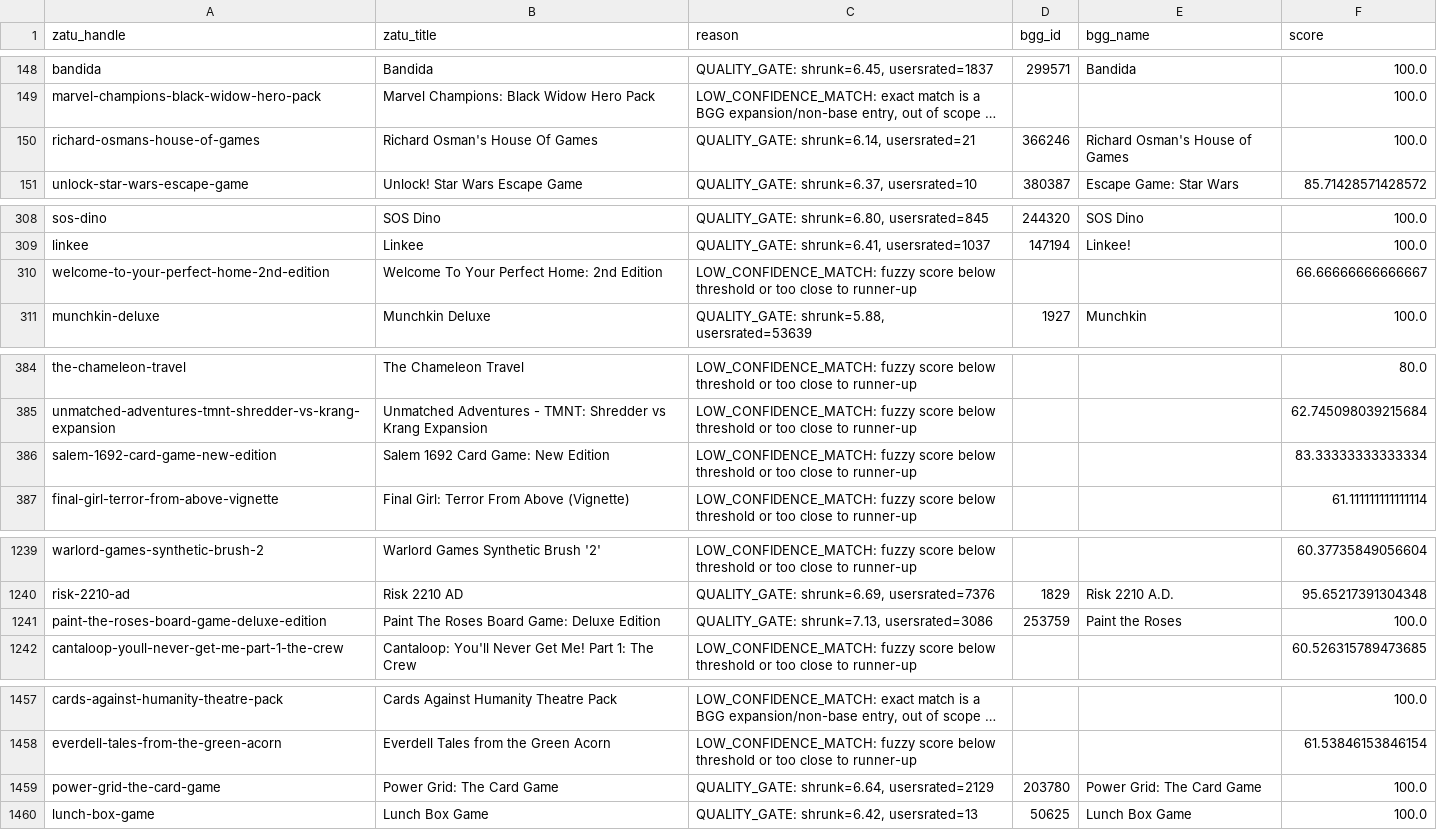
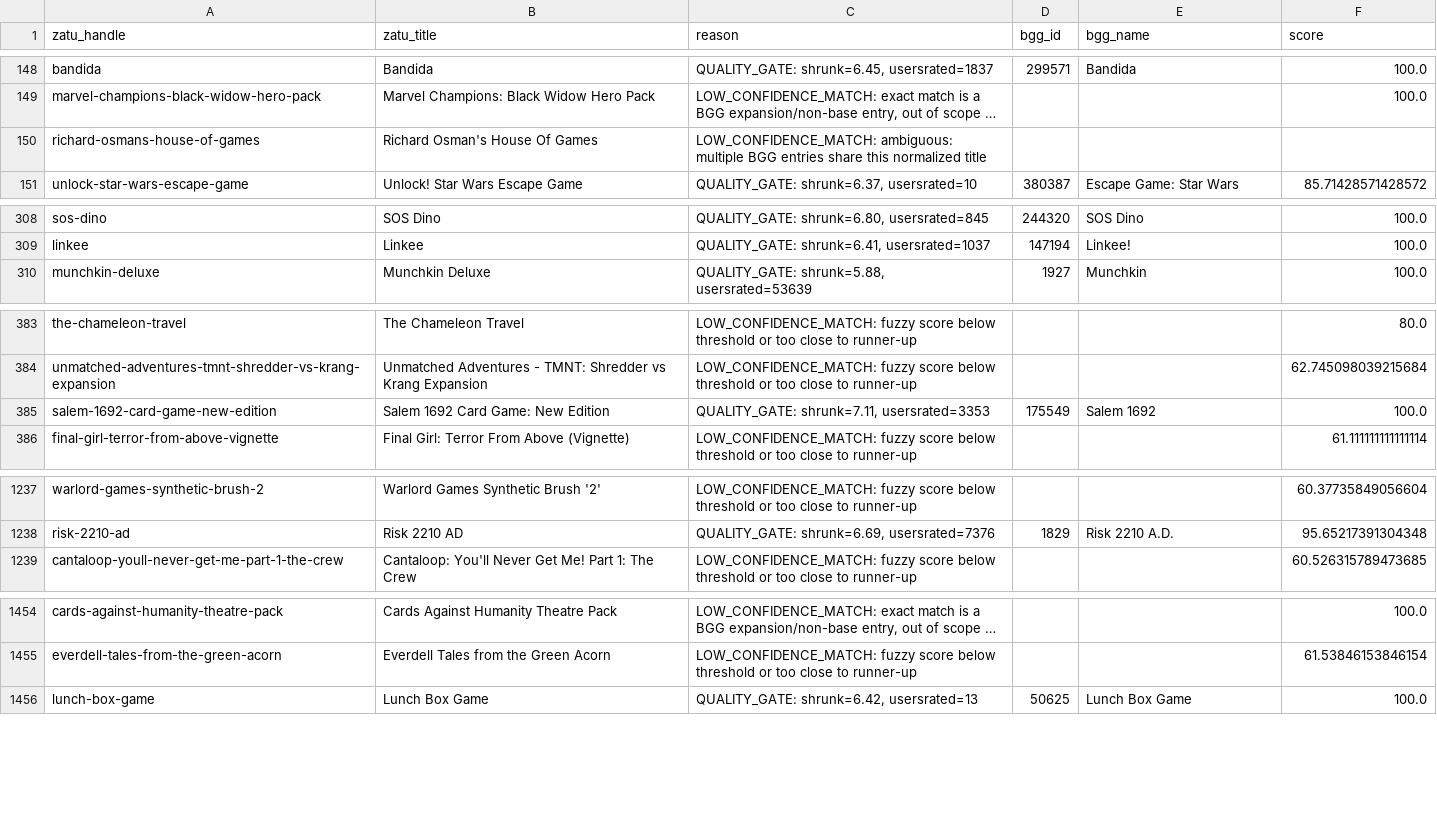
Before and after one commit to CHO7ishere/UKBoardgames, a CSV file: data/dropped.csv, drawn as a sheet; only a part is shown, gaps mark what is left out; long unchanged cells end in …; removed rows and columns are numbered as before the commit, all else as after; the diff covers the shown part only; the diff names each change by its address in the sheet, - before the commit and + after, or states it on an @@ line.

```diff
--- a/data/dropped.csv
+++ b/data/dropped.csv
-C150 (reason): QUALITY_GATE: shrunk=6.14, usersrated=21
+C150 (reason): LOW_CONFIDENCE_MATCH: ambiguous: multiple BGG entries share this normalized title
-D150 (bgg_id): 366246
+D150 (bgg_id): (empty)
-E150 (bgg_name): Richard Osman's House of Games
+E150 (bgg_name): (empty)
-F150 (score): 100.0
+F150 (score): (empty)
-row 310: welcome-to-your-perfect-home-2nd-edition | Welcome To Your Perfect Home: 2nd Edition | LOW_CONFIDENCE_MATCH: fuzzy score below threshold or too close to runner-up |  |  | 66.66666666666667
-C385 (reason): LOW_CONFIDENCE_MATCH: fuzzy score below threshold or too close to runner-up
+C385 (reason): QUALITY_GATE: shrunk=7.11, usersrated=3353
-D385 (bgg_id): (empty)
+D385 (bgg_id): 175549
-E385 (bgg_name): (empty)
+E385 (bgg_name): Salem 1692
-F385 (score): 83.33333333333334
+F385 (score): 100.0
-row 1241: paint-the-roses-board-game-deluxe-edition | Paint The Roses Board Game: Deluxe Edition | QUALITY_GATE: shrunk=7.13, usersrated=3086 | 253759 | Paint the Roses | 100.0
-row 1459: power-grid-the-card-game | Power Grid: The Card Game | QUALITY_GATE: shrunk=6.64, usersrated=2129 | 203780 | Power Grid: The Card Game | 100.0
```
Also changed, not shown: 1 removed row and 18 edited cells elsewhere in this file, 3 other files.
